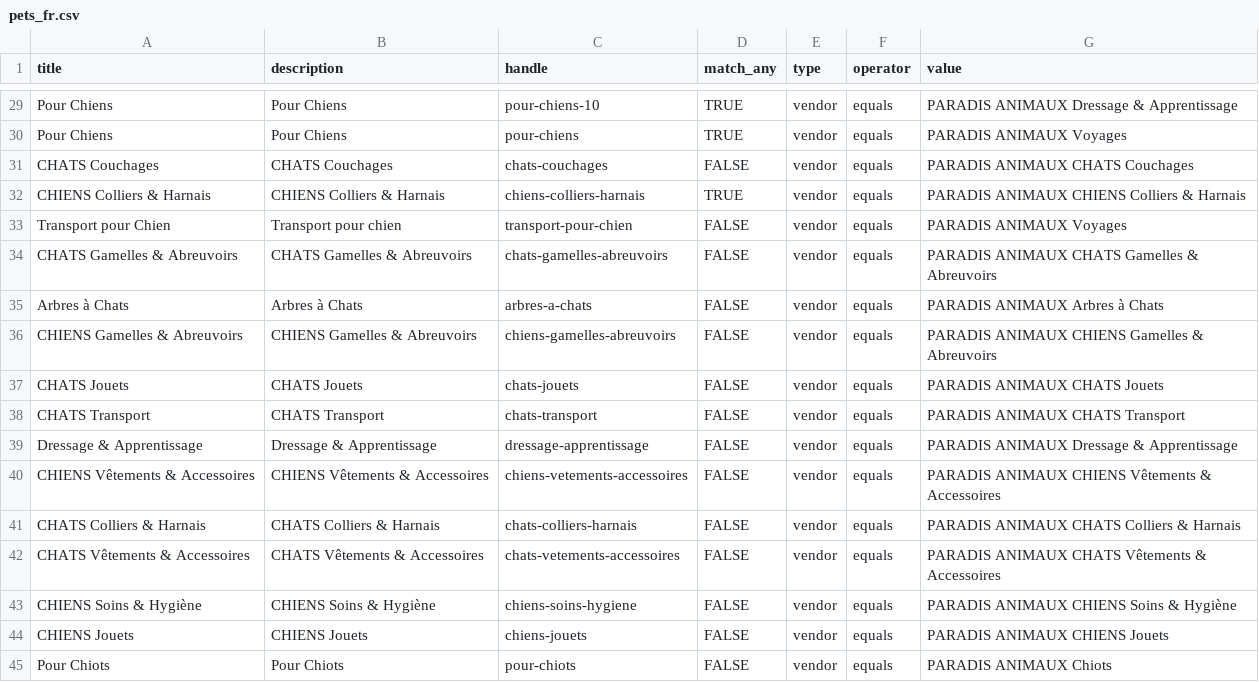
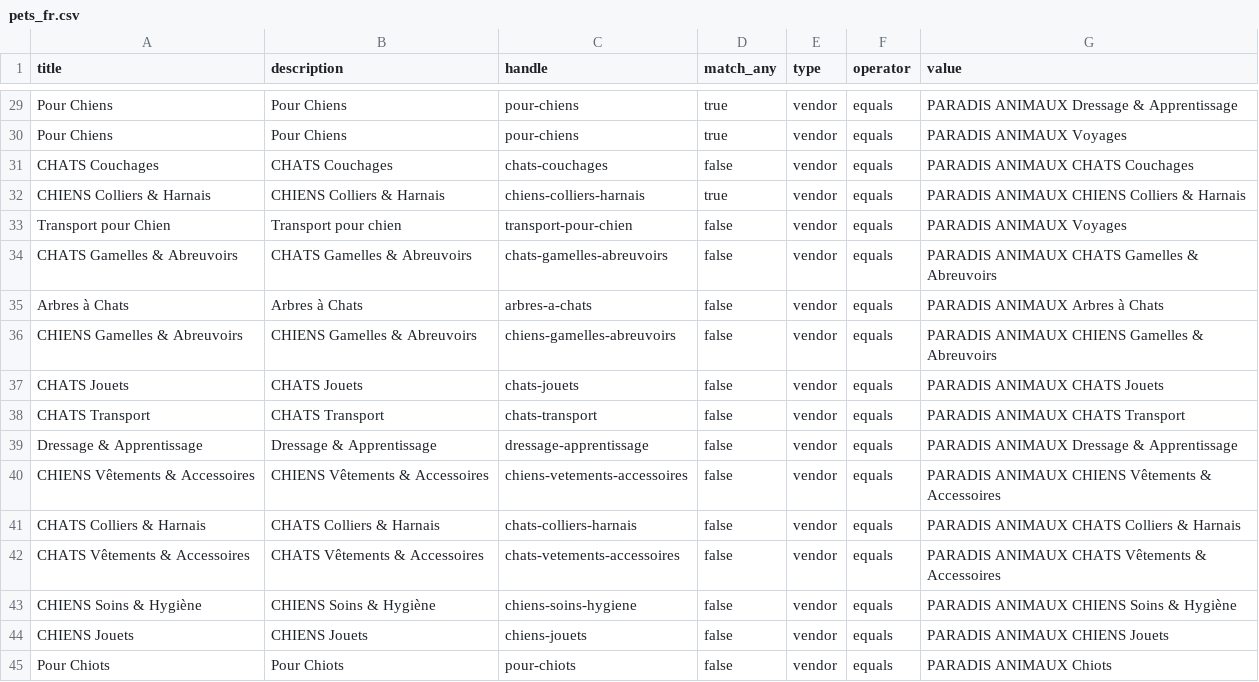
Before and after one commit to ekamcn/pets_fr, a CSV file: pets_fr.csv, drawn as a sheet; only a part is shown, gaps mark what is left out; the diff covers the shown part only; the diff names each change by its address in the sheet, - before the commit and + after, or states it on an @@ line.

```diff
--- a/pets_fr.csv
+++ b/pets_fr.csv
-C29 (handle): pour-chiens-10
+C29 (handle): pour-chiens
-D29:D30 (match_any): TRUE
+D29:D30 (match_any): true
-D31 (match_any): FALSE
+D31 (match_any): false
-D32 (match_any): TRUE
+D32 (match_any): true
-D33:D45 (match_any): FALSE
+D33:D45 (match_any): false
```
Also changed, not shown: 45 edited cells elsewhere in this file.
